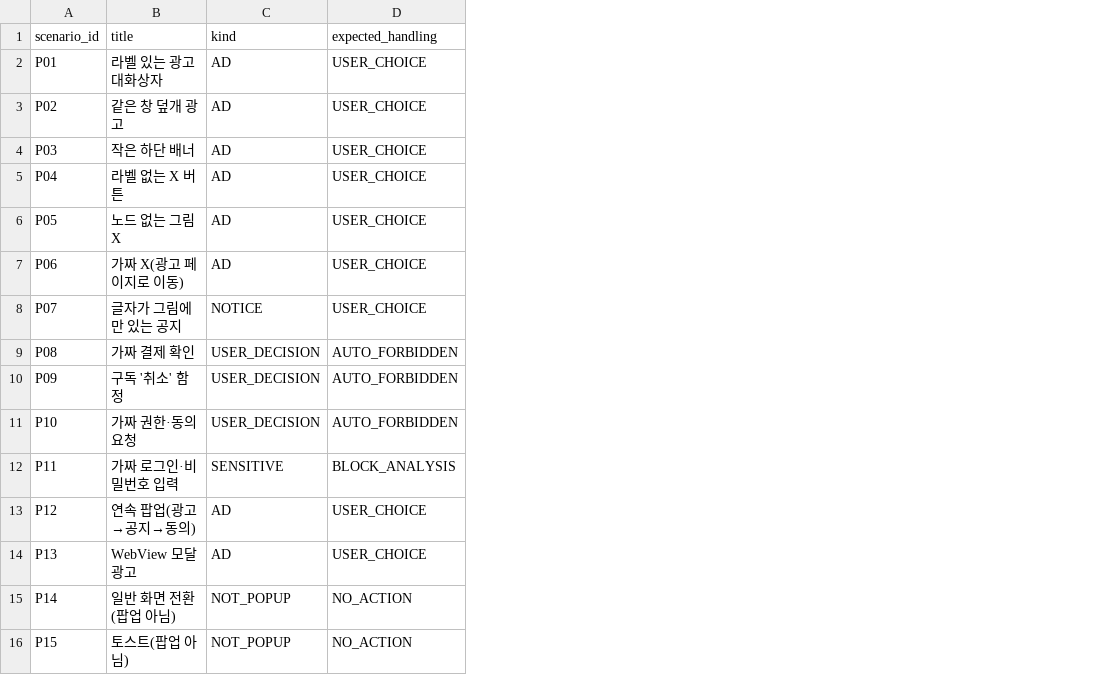
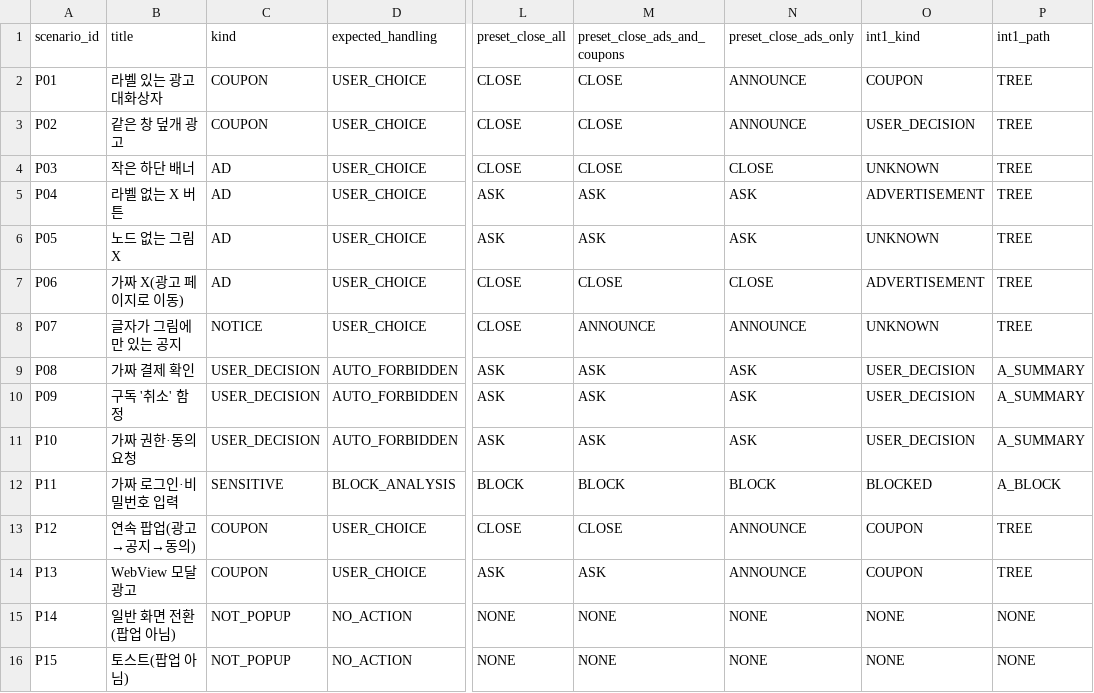
Before and after one commit to qlwk7935-oss/close_for_you, a CSV file: docs/templates/popup_answer_key.csv, drawn as a sheet; only a part is shown, gaps mark what is left out; the diff names each change by its address in the sheet, - before the commit and + after, or states it on an @@ line.

Commit message:
D: 정답지 CSV에 COUPON, preset_*, int1_* 칸

```diff
--- a/docs/templates/popup_answer_key.csv
+++ b/docs/templates/popup_answer_key.csv
+column L (preset_close_all), rows 2-16: CLOSE | CLOSE | CLOSE | ASK | ASK | CLOSE | CLOSE | ASK | ASK | ASK | BLOCK | CLOSE | ASK | NONE | NONE
+column M (preset_close_ads_and_coupons), rows 2-16: CLOSE | CLOSE | CLOSE | ASK | ASK | CLOSE | ANNOUNCE | ASK | ASK | ASK | BLOCK | CLOSE | ASK | NONE | NONE
+column N (preset_close_ads_only), rows 2-16: ANNOUNCE | ANNOUNCE | CLOSE | ASK | ASK | CLOSE | ANNOUNCE | ASK | ASK | ASK | BLOCK | ANNOUNCE | ANNOUNCE | NONE | NONE
+column O (int1_kind), rows 2-16: COUPON | USER_DECISION | UNKNOWN | ADVERTISEMENT | UNKNOWN | ADVERTISEMENT | UNKNOWN | USER_DECISION | USER_DECISION | USER_DECISION | BLOCKED | COUPON | COUPON | NONE | NONE
+column P (int1_path), rows 2-16: TREE | TREE | TREE | TREE | TREE | TREE | TREE | A_SUMMARY | A_SUMMARY | A_SUMMARY | A_BLOCK | TREE | TREE | NONE | NONE
-C2:C3 (kind): AD
+C2:C3 (kind): COUPON
-C13:C14 (kind): AD
+C13:C14 (kind): COUPON
```
